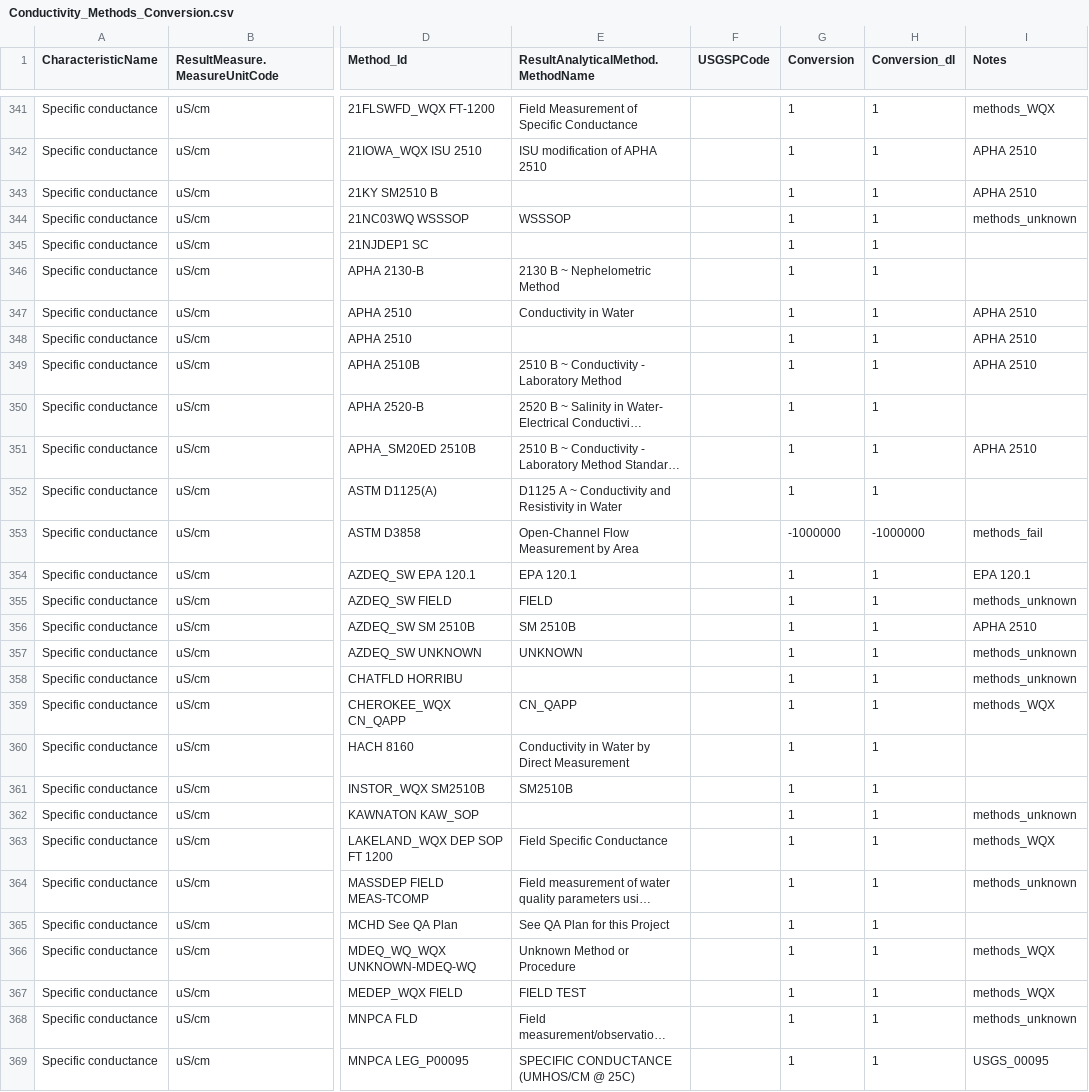
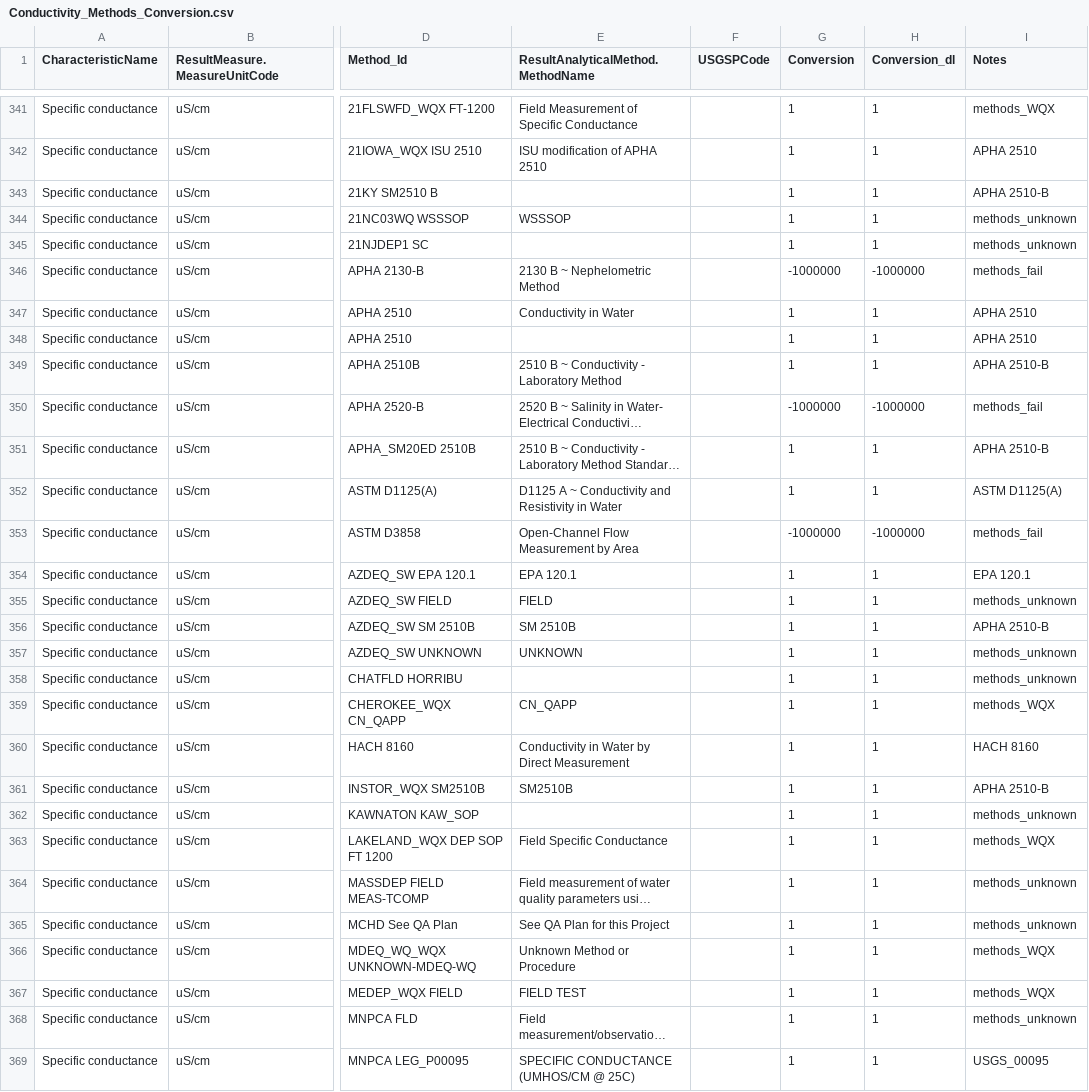
Before and after one commit to cont-limno/lagos_database, a CSV file: conversion_files/Conductivity_Methods_Conversion.csv, drawn as a sheet; only a part is shown, gaps mark what is left out; long unchanged cells end in …; the diff covers the shown part only; the diff names each change by its address in the sheet, - before the commit and + after, or states it on an @@ line.

Commit message:
Update Conductivity_Methods_Conversion.csv
Tidied up

```diff
--- a/conversion_files/Conductivity_Methods_Conversion.csv
+++ b/conversion_files/Conductivity_Methods_Conversion.csv
-I343 (Notes): APHA 2510
+I343 (Notes): APHA 2510-B
-I345 (Notes): (empty)
+I345 (Notes): methods_unknown
-G346 (Conversion): 1
+G346 (Conversion): -1000000
-H346 (Conversion_dl): 1
+H346 (Conversion_dl): -1000000
-I346 (Notes): (empty)
+I346 (Notes): methods_fail
-I349 (Notes): APHA 2510
+I349 (Notes): APHA 2510-B
-G350 (Conversion): 1
+G350 (Conversion): -1000000
-H350 (Conversion_dl): 1
+H350 (Conversion_dl): -1000000
-I350 (Notes): (empty)
+I350 (Notes): methods_fail
-I351 (Notes): APHA 2510
+I351 (Notes): APHA 2510-B
-I352 (Notes): (empty)
+I352 (Notes): ASTM D1125(A)
-I356 (Notes): APHA 2510
+I356 (Notes): APHA 2510-B
-I360 (Notes): (empty)
+I360 (Notes): HACH 8160
-I361 (Notes): (empty)
+I361 (Notes): APHA 2510-B
-I365 (Notes): (empty)
+I365 (Notes): methods_unknown
```
Also changed, not shown: 127 edited cells elsewhere in this file.
